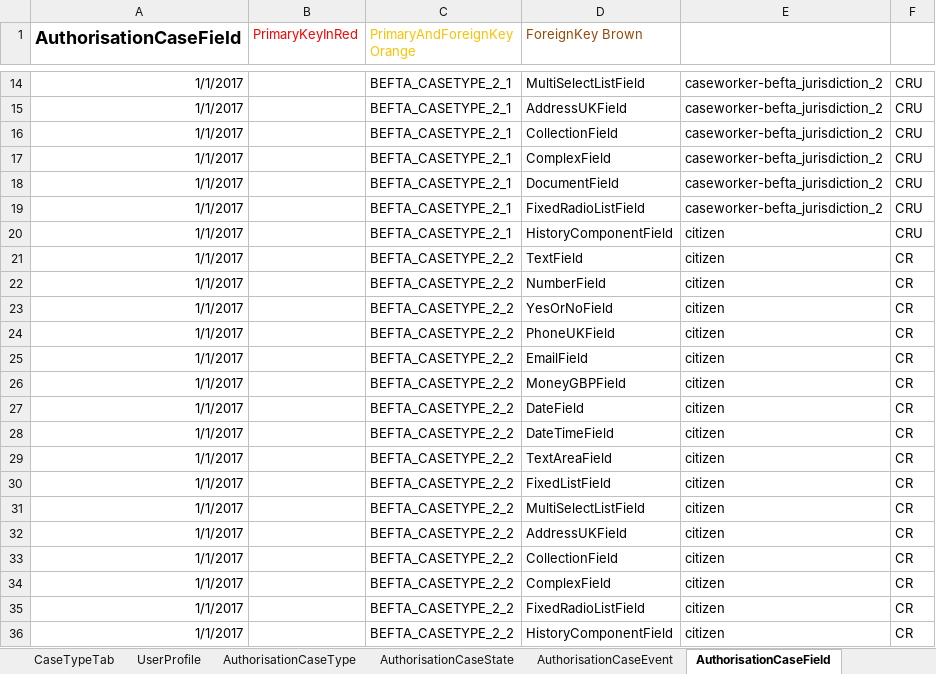
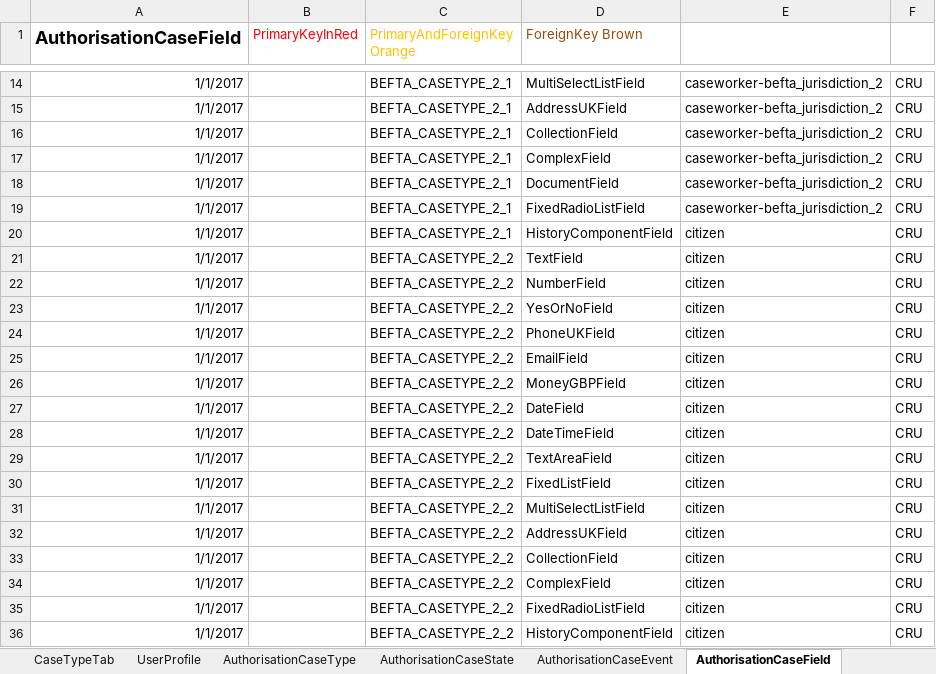
Before and after one commit to hmcts/ccd-data-store-api, an Excel workbook: src/aat/resources/CCD_BEFTA_JURISDICTION2.xlsx, sheet AuthorisationCaseField, drawn as a sheet; only a part is shown, gaps mark what is left out; values as stored, in another font and other column widths than the file's, no borders; the diff names each change by its address in the sheet, - before the commit and + after, or states it on an @@ line.

Commit message:
RDM-6632: Reverted the excel sheet which was popping up in PR.

```diff
--- a/src/aat/resources/CCD_BEFTA_JURISDICTION2.xlsx (sheet AuthorisationCaseField)
+++ b/src/aat/resources/CCD_BEFTA_JURISDICTION2.xlsx (sheet AuthorisationCaseField)
-F21:F36: CR
+F21:F36: CRU
```
Also changed, not shown: sheet AuthorisationCaseEvent, sheet AuthorisationCaseState, sheet AuthorisationCaseType.
